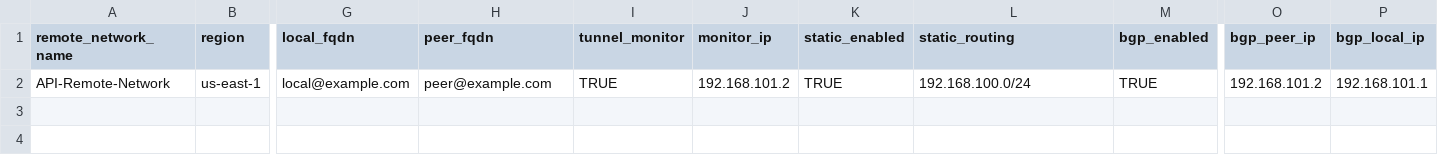
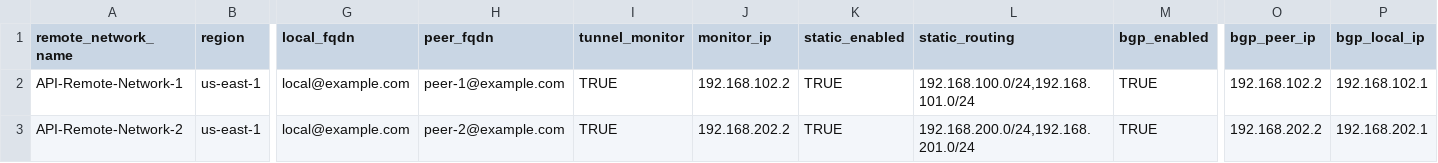
Before and after one commit to gsheppar/Prisma-Access-Remote-Networks-Bulk, a CSV file: remote_networks.csv, drawn as a sheet; only a part is shown, gaps mark what is left out; rows hold the shown columns only; the diff names each change by its address in the sheet, - before the commit and + after, or states it on an @@ line.

```diff
--- a/remote_networks.csv
+++ b/remote_networks.csv
-A2 (remote_network_name): API-Remote-Network
+A2 (remote_network_name): API-Remote-Network-1
-H2 (peer_fqdn): peer@example.com
+H2 (peer_fqdn): peer-1@example.com
-J2 (monitor_ip): 192.168.101.2
+J2 (monitor_ip): 192.168.102.2
-L2 (static_routing): 192.168.100.0/24
+L2 (static_routing): 192.168.100.0/24,192.168.101.0/24
-O2 (bgp_peer_ip): 192.168.101.2
+O2 (bgp_peer_ip): 192.168.102.2
-P2 (bgp_local_ip): 192.168.101.1
+P2 (bgp_local_ip): 192.168.102.1
+row 3: API-Remote-Network-2 | us-east-1 | local@example.com | peer-2@example.com | TRUE | 192.168.202.2 | TRUE | 192.168.200.0/24,192.168.201.0/24 | TRUE | 192.168.202.2 | 192.168.202.1
```
Also changed, not shown: 1 other file.
